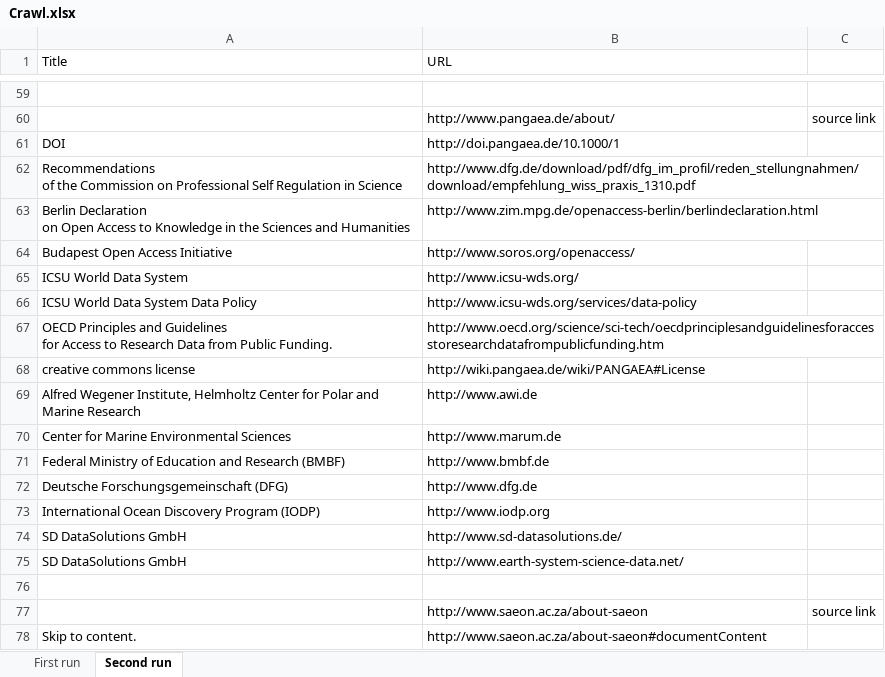
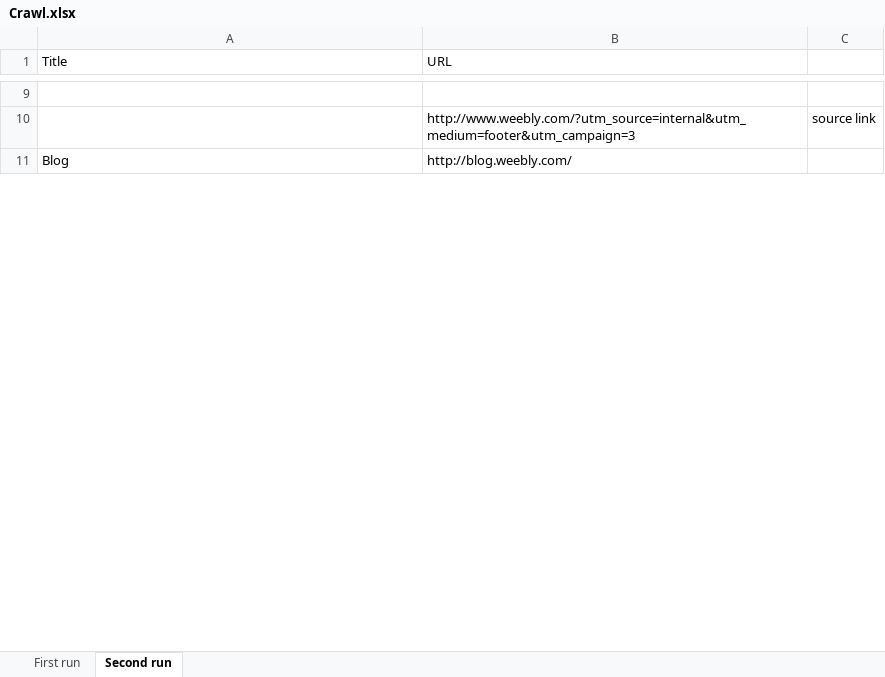
Before and after one commit to RockyCal/CINERGIWebCrawler, an Excel workbook: Crawl.xlsx, sheet Second run, drawn as a sheet; only a part is shown, gaps mark what is left out; values as stored, in another font and other column widths than the file's, no borders; removed rows and columns are numbered as before the commit, all else as after; ↵ is a line break in a cell; the diff covers the shown part only; the diff names each change by its address in the sheet, - before the commit and + after, or states it on an @@ line.

Commit message:
Added test bed: CINERGI Web Crawler - http://cinergi.weebly.com
Fixed first_run URL export to spreadsheet.
Previously would not write all the links, now prints all of them.

```diff
--- a/Crawl.xlsx (sheet Second run)
+++ b/Crawl.xlsx (sheet Second run)
-B10 (URL): http://www.pangaea.de/about/
+B10 (URL): http://www.weebly.com/?utm_source=internal&utm_medium=footer&utm_campaign=3
-row 61: DOI | http://doi.pangaea.de/10.1000/1
-row 62: Recommendations ↵ of the Commission on Professional Self Regulation in Science | http://www.dfg.de/download/pdf/dfg_im_profil/reden_stellungnahmen/download/empfehlung_wiss_praxis_1310.pdf
-row 63: Berlin Declaration ↵ on Open Access to Knowledge in the Sciences and Humanities | http://www.zim.mpg.de/openaccess-berlin/berlindeclaration.html
-row 64: Budapest Open Access Initiative | http://www.soros.org/openaccess/
-row 65: ICSU World Data System | http://www.icsu-wds.org/
-row 66: ICSU World Data System Data Policy | http://www.icsu-wds.org/services/data-policy
-row 67: OECD Principles and Guidelines ↵ for Access to Research Data from Public Funding. | http://www.oecd.org/science/sci-tech/oecdprinciplesandguidelinesforaccesstoresearchdatafrompublicfunding.htm
-row 68: creative commons license | http://wiki.pangaea.de/wiki/PANGAEA#License
-row 69: Alfred Wegener Institute, Helmholtz Center for Polar and Marine Research | http://www.awi.de
-row 70: Center for Marine Environmental Sciences | http://www.marum.de
-row 71: Federal Ministry of Education and Research (BMBF) | http://www.bmbf.de
-row 72: Deutsche Forschungsgemeinschaft (DFG) | http://www.dfg.de
-row 73: International Ocean Discovery Program (IODP) | http://www.iodp.org
-row 74: SD DataSolutions GmbH | http://www.sd-datasolutions.de/
-row 75: SD DataSolutions GmbH | http://www.earth-system-science-data.net/
-row 11: (empty)
+row 11: Blog | http://blog.weebly.com/
-row 77:  | http://www.saeon.ac.za/about-saeon | source link
-row 78: Skip to content. | http://www.saeon.ac.za/about-saeon#documentContent
```
Also changed, not shown: 7 added rows, 161 removed rows and 24 edited cells elsewhere in this sheet, sheet First run, 1 other file.
